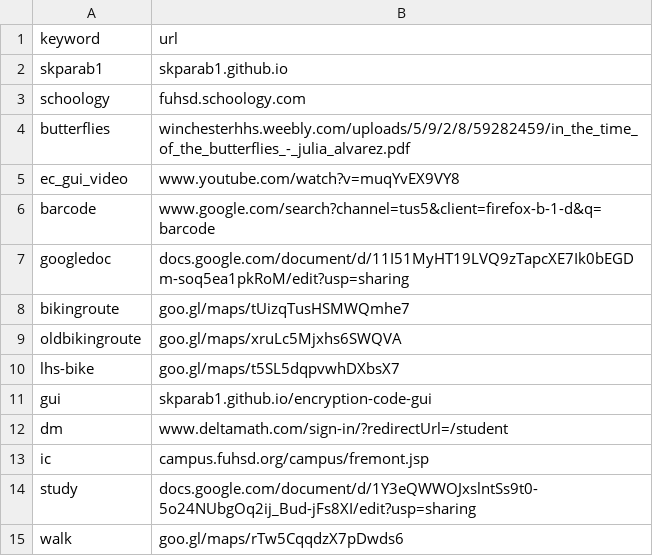
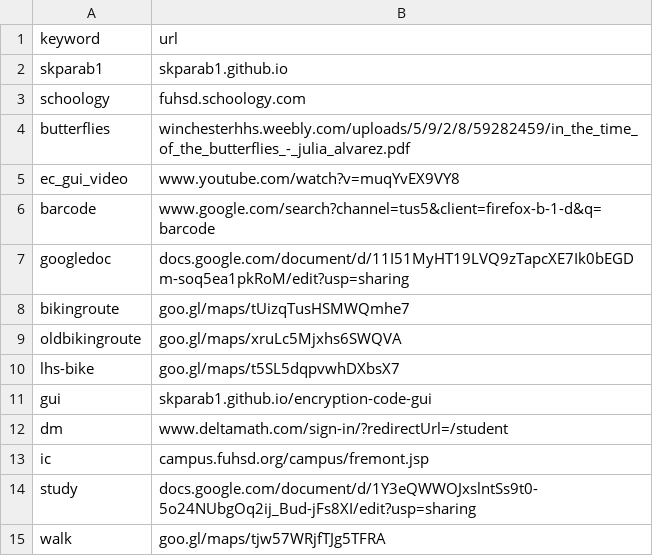
Before and after one commit to Skparab1/skparab1.github.io, a CSV file: docs/r/redirects.csv, drawn as a sheet.

Commit message:
Update redirects.csv

```diff
--- a/docs/r/redirects.csv
+++ b/docs/r/redirects.csv
@@ -14,2 +14,2 @@ ic,campus.fuhsd.org/campus/fremont.jsp
 study,docs.google.com/document/d/1Y3eQWWOJxslntSs9t0-5o24NUbgOq2ij_Bud-jFs8XI/edit?usp=sharing
-walk,goo.gl/maps/rTw5CqqdzX7pDwds6
+walk,goo.gl/maps/tjw57WRjfTJg5TFRA
```
